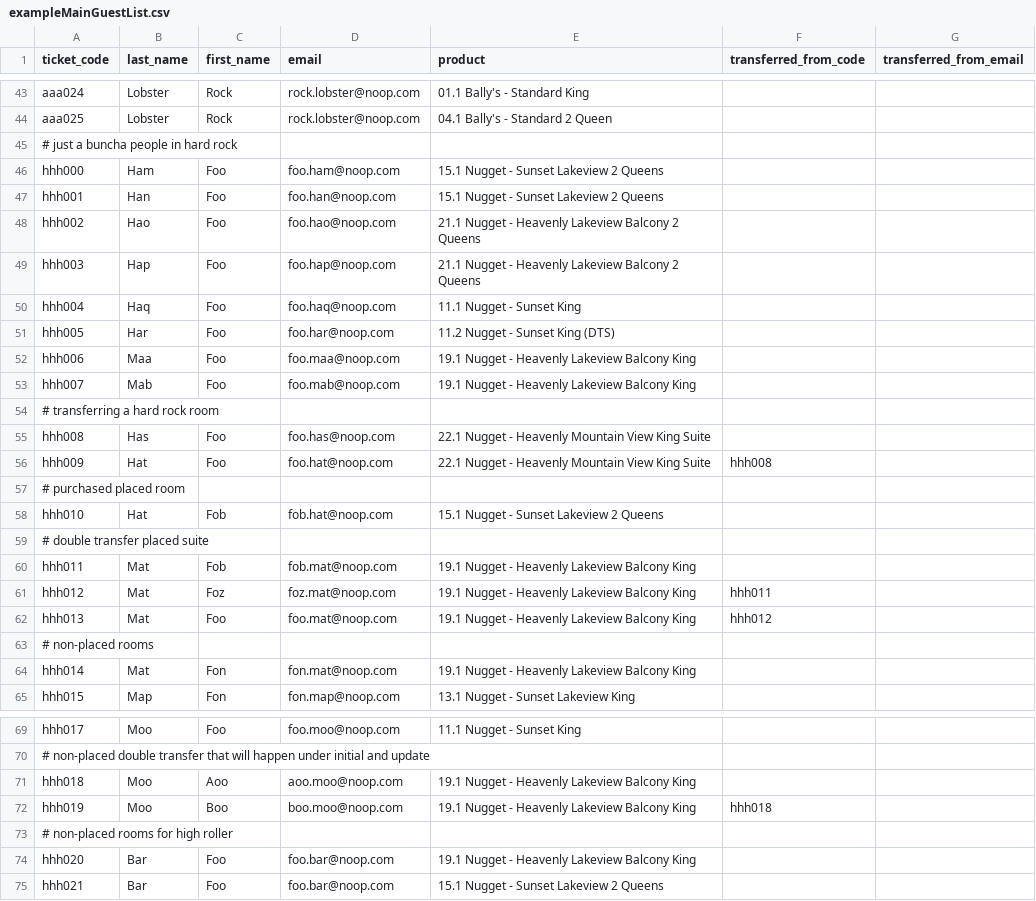
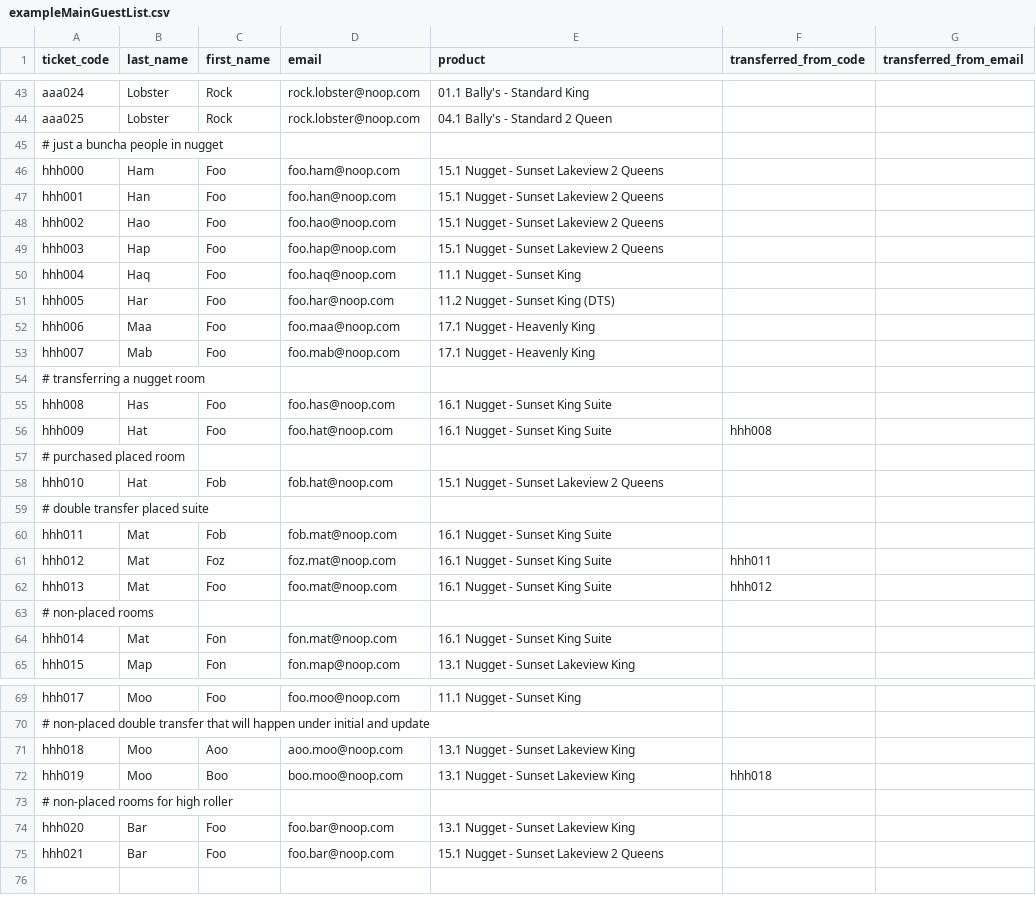
Before and after one commit to Take3Presents/RoomBot, a CSV file: samples/exampleMainGuestList.csv, drawn as a sheet; only a part is shown, gaps mark what is left out.

Commit message:
updating test fixtures / sample data

```diff
--- a/samples/exampleMainGuestList.csv
+++ b/samples/exampleMainGuestList.csv
@@ -44,14 +44,14 @@ aaa024,Lobster,Rock,rock.lobster@noop.com,01.1 Bally's - Standard King,,
 aaa025,Lobster,Rock,rock.lobster@noop.com,04.1 Bally's - Standard 2 Queen,,
-# just a buncha people in hard rock
+# just a buncha people in nugget
 hhh000,Ham,Foo,foo.ham@noop.com,15.1 Nugget - Sunset Lakeview 2 Queens,,
 hhh001,Han,Foo,foo.han@noop.com,15.1 Nugget - Sunset Lakeview 2 Queens,,
-hhh002,Hao,Foo,foo.hao@noop.com,21.1 Nugget - Heavenly Lakeview Balcony 2 Queens,,
-hhh003,Hap,Foo,foo.hap@noop.com,21.1 Nugget - Heavenly Lakeview Balcony 2 Queens,,
+hhh002,Hao,Foo,foo.hao@noop.com,15.1 Nugget - Sunset Lakeview 2 Queens,,
+hhh003,Hap,Foo,foo.hap@noop.com,15.1 Nugget - Sunset Lakeview 2 Queens,,
 hhh004,Haq,Foo,foo.haq@noop.com,11.1 Nugget - Sunset King,,
 hhh005,Har,Foo,foo.har@noop.com,11.2 Nugget - Sunset King (DTS),,
-hhh006,Maa,Foo,foo.maa@noop.com,19.1 Nugget - Heavenly Lakeview Balcony King,,
-hhh007,Mab,Foo,foo.mab@noop.com,19.1 Nugget - Heavenly Lakeview Balcony King,,
-# transferring a hard rock room
-hhh008,Has,Foo,foo.has@noop.com,22.1 Nugget - Heavenly Mountain View King Suite,,
-hhh009,Hat,Foo,foo.hat@noop.com,22.1 Nugget - Heavenly Mountain View King Suite,hhh008,
+hhh006,Maa,Foo,foo.maa@noop.com,17.1 Nugget - Heavenly King,,
+hhh007,Mab,Foo,foo.mab@noop.com,17.1 Nugget - Heavenly King,,
+# transferring a nugget room
+hhh008,Has,Foo,foo.has@noop.com,16.1 Nugget - Sunset King Suite,,
+hhh009,Hat,Foo,foo.hat@noop.com,16.1 Nugget - Sunset King Suite,hhh008,
 # purchased placed room
@@ -59,7 +59,7 @@ hhh010,Hat,Fob,fob.hat@noop.com,15.1 Nugget - Sunset Lakeview 2 Queens,,
 # double transfer placed suite
-hhh011,Mat,Fob,fob.mat@noop.com,19.1 Nugget - Heavenly Lakeview Balcony King,,
-hhh012,Mat,Foz,foz.mat@noop.com,19.1 Nugget - Heavenly Lakeview Balcony King,hhh011,
-hhh013,Mat,Foo,foo.mat@noop.com,19.1 Nugget - Heavenly Lakeview Balcony King,hhh012,
+hhh011,Mat,Fob,fob.mat@noop.com,16.1 Nugget - Sunset King Suite,,
+hhh012,Mat,Foz,foz.mat@noop.com,16.1 Nugget - Sunset King Suite,hhh011,
+hhh013,Mat,Foo,foo.mat@noop.com,16.1 Nugget - Sunset King Suite,hhh012,
 # non-placed rooms
-hhh014,Mat,Fon,fon.mat@noop.com,19.1 Nugget - Heavenly Lakeview Balcony King,,
+hhh014,Mat,Fon,fon.mat@noop.com,16.1 Nugget - Sunset King Suite,,
 hhh015,Map,Fon,fon.map@noop.com,13.1 Nugget - Sunset Lakeview King,,
@@ -70,6 +70,6 @@ hhh017,Moo,Foo,foo.moo@noop.com,11.1 Nugget - Sunset King,,
 # non-placed double transfer that will happen under initial and update
-hhh018,Moo,Aoo,aoo.moo@noop.com,19.1 Nugget - Heavenly Lakeview Balcony King,,
-hhh019,Moo,Boo,boo.moo@noop.com,19.1 Nugget - Heavenly Lakeview Balcony King,hhh018,
+hhh018,Moo,Aoo,aoo.moo@noop.com,13.1 Nugget - Sunset Lakeview King,,
+hhh019,Moo,Boo,boo.moo@noop.com,13.1 Nugget - Sunset Lakeview King,hhh018,
 # non-placed rooms for high roller
-hhh020,Bar,Foo,foo.bar@noop.com,19.1 Nugget - Heavenly Lakeview Balcony King,,
+hhh020,Bar,Foo,foo.bar@noop.com,13.1 Nugget - Sunset Lakeview King,,
 hhh021,Bar,Foo,foo.bar@noop.com,15.1 Nugget - Sunset Lakeview 2 Queens,,
```
Also changed, not shown: samples/exampleIncrementalGuestList.csv, samples/exampleNuggetRoomList.csv.
